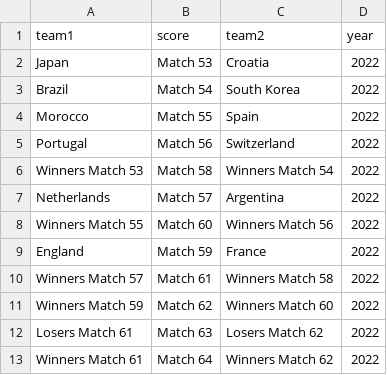
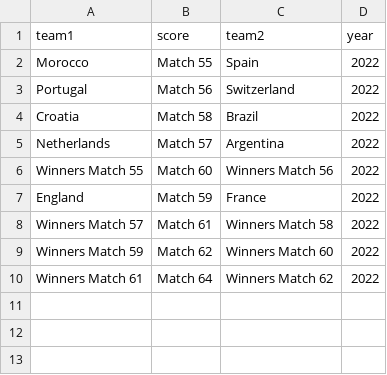
Before and after one commit to kilianstallz/fifa-prediction-poisson, a CSV file: current_cup_fixture.csv, drawn as a sheet.

```diff
--- a/current_cup_fixture.csv
+++ b/current_cup_fixture.csv
@@ -1,7 +1,5 @@
 team1,score,team2,year
-Japan,Match 53,Croatia,2022
-Brazil,Match 54,South Korea,2022
 Morocco,Match 55,Spain,2022
 Portugal,Match 56,Switzerland,2022
-Winners Match 53,Match 58,Winners Match 54,2022
+Croatia,Match 58,Brazil,2022
 Netherlands,Match 57,Argentina,2022
@@ -11,3 +9,2 @@ Winners Match 57,Match 61,Winners Match 58,2022
 Winners Match 59,Match 62,Winners Match 60,2022
-Losers Match 61,Match 63,Losers Match 62,2022
 Winners Match 61,Match 64,Winners Match 62,2022
```
Also changed, not shown: historic_matches.csv, 2 other files.
